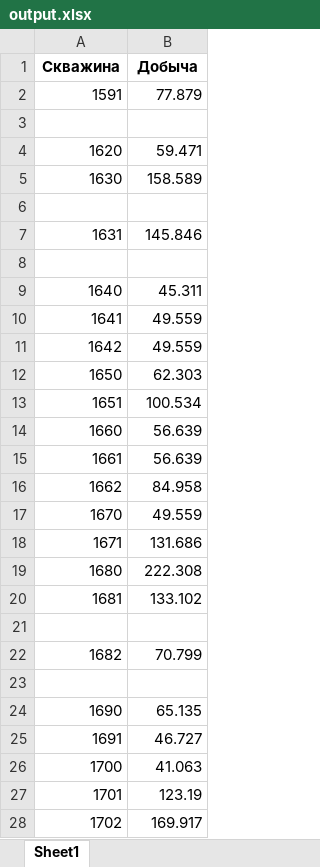
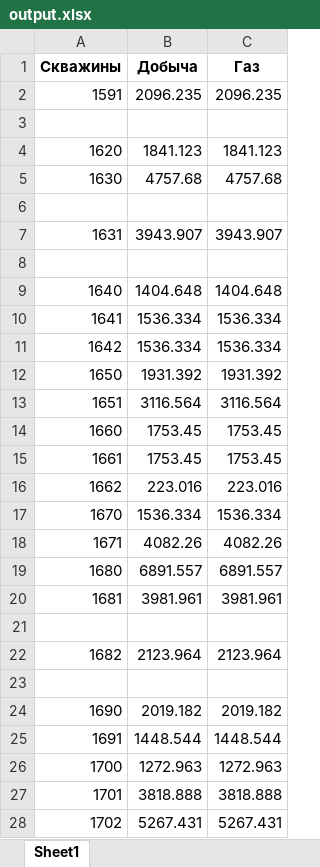
Before and after one commit to Nerdik/Uranium, an Excel workbook: output.xlsx, sheet Sheet1, drawn as a sheet; only a part is shown; values as stored, in another font and other column widths than the file's, no borders; the diff covers the shown part only; the diff names each change by its address in the sheet, - before the commit and + after, or states it on an @@ line.

```diff
--- a/output.xlsx (sheet Sheet1)
+++ b/output.xlsx (sheet Sheet1)
+column C (Газ), rows 2-28: 2096.235 |  | 1841.123 | 4757.68 |  | 3943.907 |  | 1404.648 | 1536.334 | 1536.334 | 1931.392 | 3116.564 | 1753.45 | 1753.45 | 223.016 | 1536.334 | 4082.26 | 6891.557 | 3981.961 |  | 2123.964 |  | 2019.182 | 1448.544 | 1272.963 | 3818.888 | 5267.431
-A1: Скважина
+A1: Скважины
-B2 (Добыча): 77.879
+B2 (Добыча): 2096.235
-B4 (Добыча): 59.471
+B4 (Добыча): 1841.123
-B5 (Добыча): 158.589
+B5 (Добыча): 4757.68
-B7 (Добыча): 145.846
+B7 (Добыча): 3943.907
-B9 (Добыча): 45.311
+B9 (Добыча): 1404.648
-B10:B11 (Добыча): 49.559
+B10:B11 (Добыча): 1536.334
-B12 (Добыча): 62.303
+B12 (Добыча): 1931.392
-B13 (Добыча): 100.534
+B13 (Добыча): 3116.564
-B14:B15 (Добыча): 56.639
+B14:B15 (Добыча): 1753.45
-B16 (Добыча): 84.958
+B16 (Добыча): 223.016
-B17 (Добыча): 49.559
+B17 (Добыча): 1536.334
-B18 (Добыча): 131.686
+B18 (Добыча): 4082.26
-B19 (Добыча): 222.308
+B19 (Добыча): 6891.557
-B20 (Добыча): 133.102
+B20 (Добыча): 3981.961
-B22 (Добыча): 70.799
+B22 (Добыча): 2123.964
-B24 (Добыча): 65.135
+B24 (Добыча): 2019.182
-B25 (Добыча): 46.727
+B25 (Добыча): 1448.544
-B26 (Добыча): 41.063
+B26 (Добыча): 1272.963
-B27 (Добыча): 123.19
+B27 (Добыча): 3818.888
-B28 (Добыча): 169.917
+B28 (Добыча): 5267.431
```
Also changed, not shown: other rows of this sheet, 3 other files.
